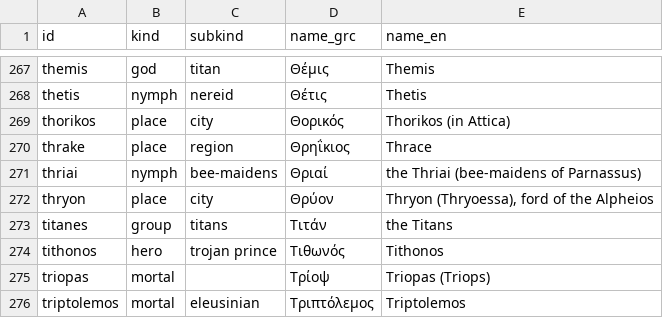
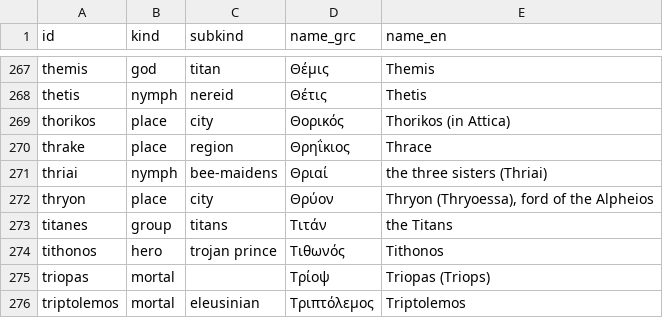
Before and after one commit to klutometis/hymnoi, a CSV file: data/entities.csv, drawn as a sheet; only a part is shown, gaps mark what is left out; the diff covers the shown part only.

```diff
--- a/data/entities.csv
+++ b/data/entities.csv
@@ -270,3 +270,3 @@ thorikos,place,city,Θορικός,Thorikos (in Attica)
 thrake,place,region,Θρηΐκιος,Thrace
-thriai,nymph,bee-maidens,Θριαί,the Thriai (bee-maidens of Parnassus)
+thriai,nymph,bee-maidens,Θριαί,the three sisters (Thriai)
 thryon,place,city,Θρύον,"Thryon (Thryoessa), ford of the Alpheios"
```
Also changed, not shown: 5 edited cells elsewhere in this file, 15 other files.
